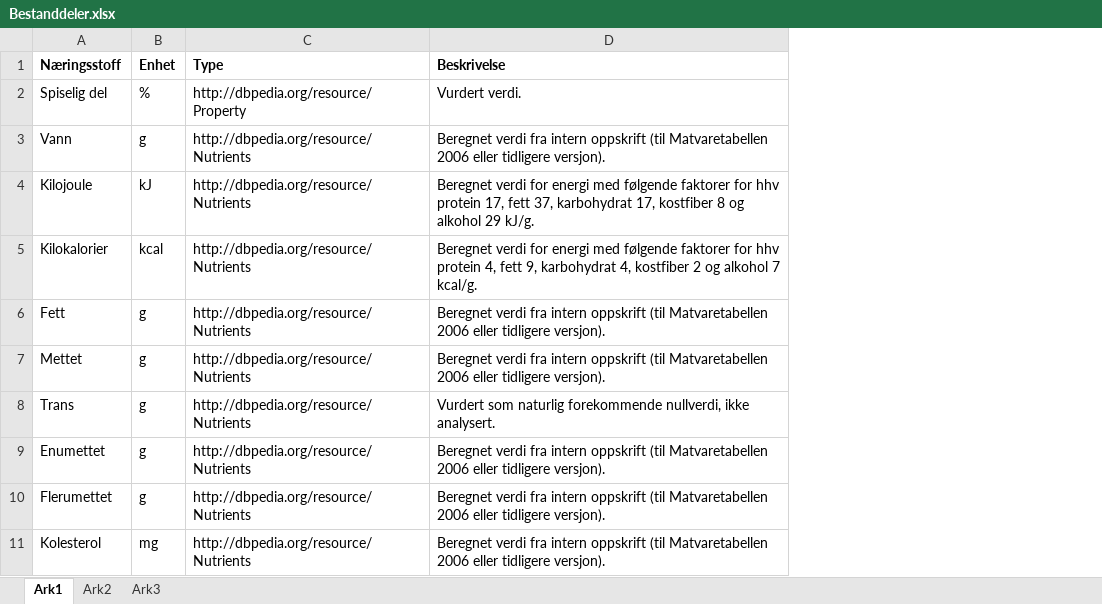
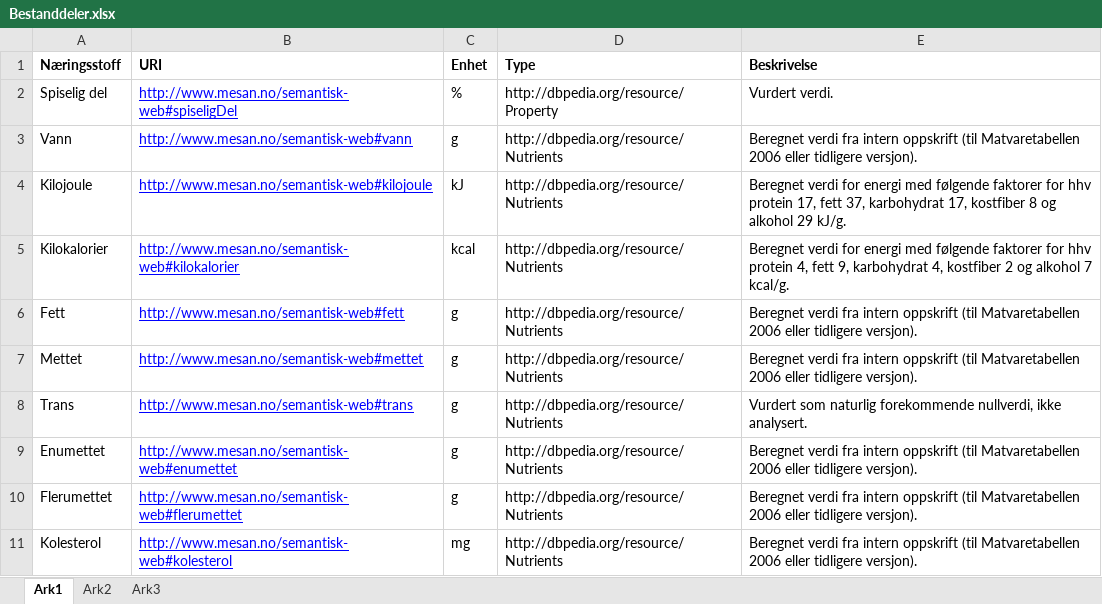
Before and after one commit to mesan/semantisk-web, an Excel workbook: Datagrunnlag/Rådata/Bestanddeler.xlsx, sheet Ark1, drawn as a sheet; only a part is shown; values as stored, in another font and other column widths than the file's, no borders; the diff names each change by its address in the sheet, - before the commit and + after, or states it on an @@ line.

```diff
--- a/Datagrunnlag/Rådata/Bestanddeler.xlsx (sheet Ark1)
+++ b/Datagrunnlag/Rådata/Bestanddeler.xlsx (sheet Ark1)
+column B (URI), rows 2-11: http://www.mesan.no/semantisk-web#spiseligDel | http://www.mesan.no/semantisk-web#vann | http://www.mesan.no/semantisk-web#kilojoule | http://www.mesan.no/semantisk-web#kilokalorier | http://www.mesan.no/semantisk-web#fett | http://www.mesan.no/semantisk-web#mettet | http://www.mesan.no/semantisk-web#trans | http://www.mesan.no/semantisk-web#enumettet | http://www.mesan.no/semantisk-web#flerumettet | http://www.mesan.no/semantisk-web#kolesterol
```
Also changed, not shown: 7 other files.
